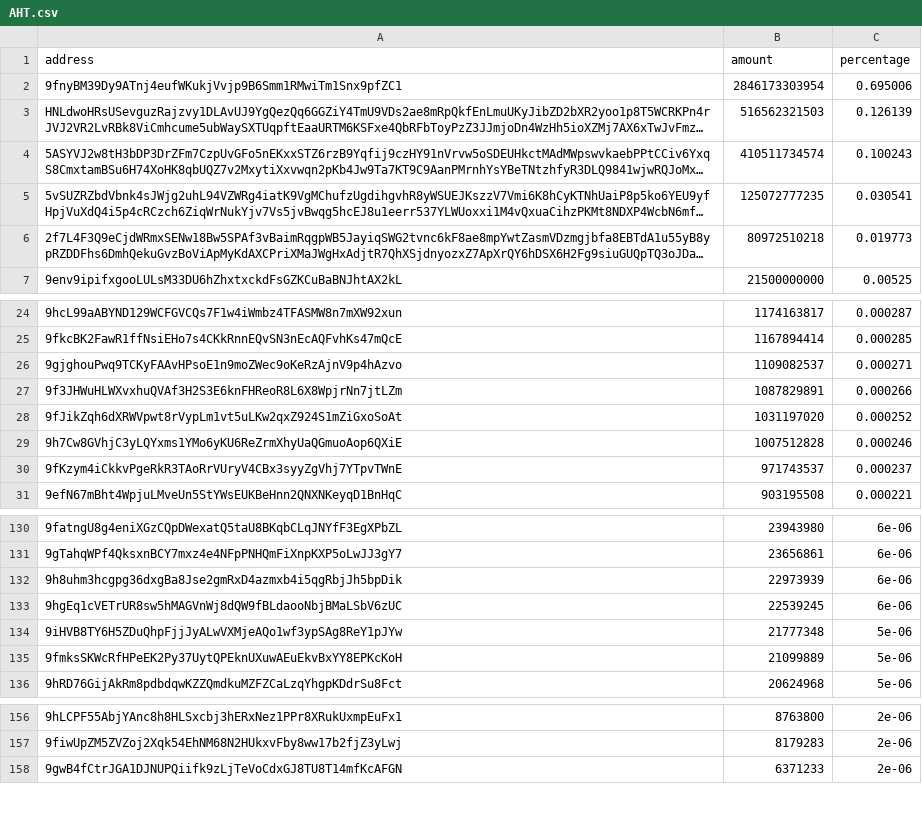
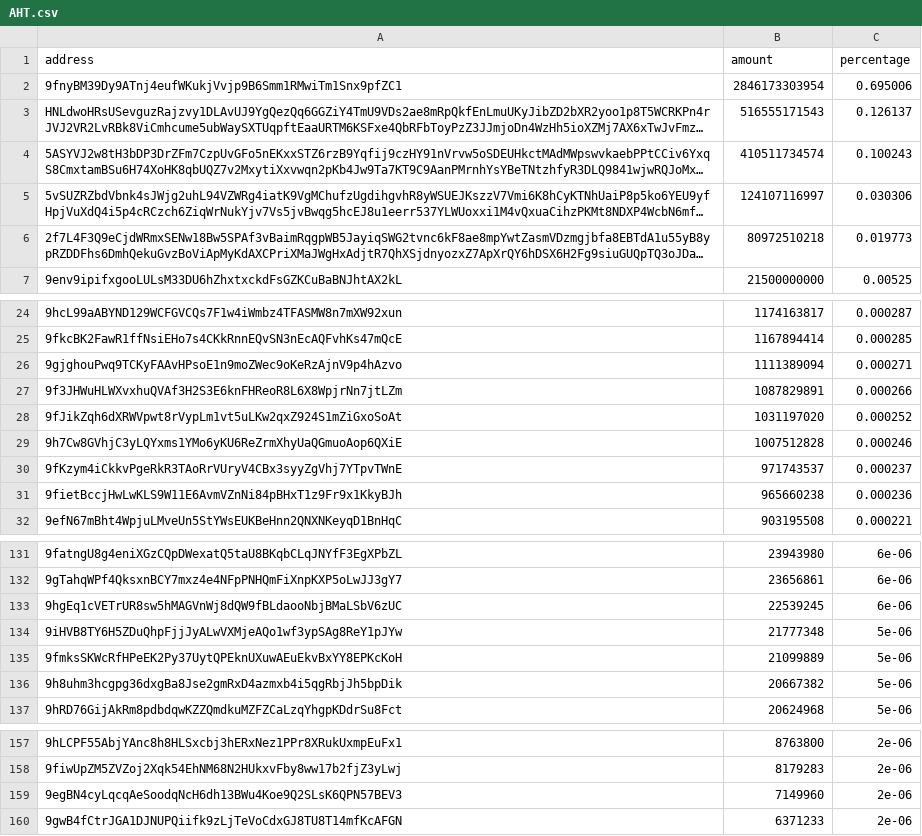
Before and after one commit to babygrenade/ergo-tokenautics, a CSV file: data/AHT.csv, drawn as a sheet; only a part is shown, gaps mark what is left out; long unchanged cells end in …; removed rows and columns are numbered as before the commit, all else as after; the diff covers the shown part only; the diff names each change by its address in the sheet, - before the commit and + after, or states it on an @@ line.

```diff
--- a/data/AHT.csv
+++ b/data/AHT.csv
-B3 (amount): 516562321503
+B3 (amount): 516555171543
-C3 (percentage): 0.126139
+C3 (percentage): 0.126137
-B5 (amount): 125072777235
+B5 (amount): 124107116997
-C5 (percentage): 0.030541
+C5 (percentage): 0.030306
-B26 (amount): 1109082537
+B26 (amount): 1111389094
+row 31: 9fietBccjHwLwKLS9W11E6AvmVZnNi84pBHxT1z9Fr9x1KkyBJh | 965660238 | 0.000236
-row 132: 9h8uhm3hcgpg36dxgBa8Jse2gmRxD4azmxb4i5qgRbjJh5bpDik | 22973939 | 6e-06
+row 136: 9h8uhm3hcgpg36dxgBa8Jse2gmRxD4azmxb4i5qgRbjJh5bpDik | 20667382 | 5e-06
+row 159: 9egBN4cyLqcqAeSoodqNcH6dh13BWu4Koe9Q2SLsK6QPN57BEV3 | 7149960 | 2e-06
```
Also changed, not shown: 5 moved rows elsewhere in this file, data/EGIO.csv, data/GORT.csv, 17 other files.
